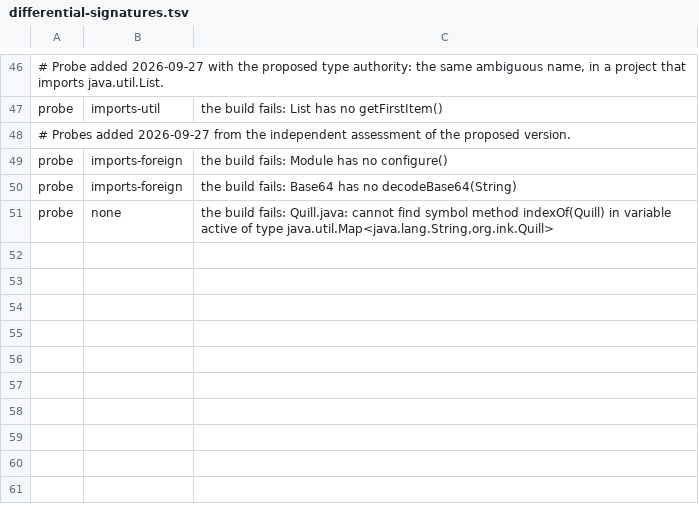
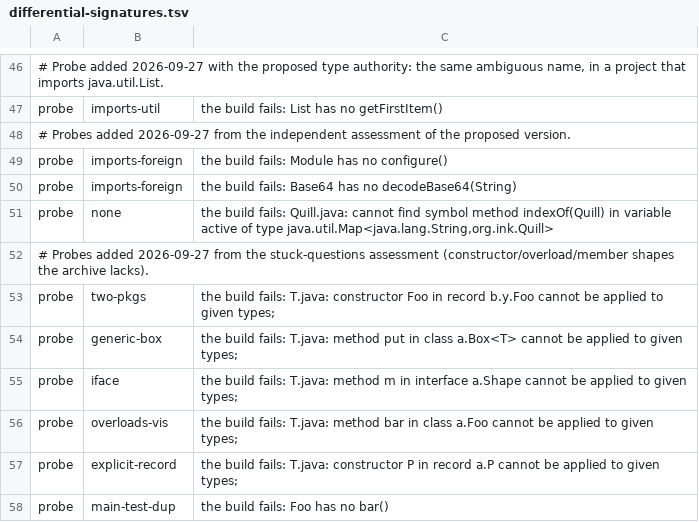
Before and after one commit to michael-sandy-walker/autobuilder, a TSV file: design/ports/stuck-router/differential-signatures.tsv, drawn as a sheet; only a part is shown, gaps mark what is left out.

```diff
--- a/design/ports/stuck-router/differential-signatures.tsv
+++ b/design/ports/stuck-router/differential-signatures.tsv
@@ -51 +51,8 @@ probe	imports-foreign	the build fails: Base64 has no decodeBase64(String)
 probe	none	the build fails: Quill.java: cannot find symbol method indexOf(Quill) in variable active of type java.util.Map<java.lang.String,org.ink.Quill>
+# Probes added 2026-09-27 from the stuck-questions assessment (constructor/overload/member shapes the archive lacks).
+probe	two-pkgs	the build fails: T.java: constructor Foo in record b.y.Foo cannot be applied to given types;
+probe	generic-box	the build fails: T.java: method put in class a.Box<T> cannot be applied to given types;
+probe	iface	the build fails: T.java: method m in interface a.Shape cannot be applied to given types;
+probe	overloads-vis	the build fails: T.java: method bar in class a.Foo cannot be applied to given types;
+probe	explicit-record	the build fails: T.java: constructor P in record a.P cannot be applied to given types;
+probe	main-test-dup	the build fails: Foo has no bar()
```
Also changed, not shown: design/ports/stuck-questions/loop/differential.tsv, design/ports/stuck-questions/origin/differential.tsv, 5 other files.
